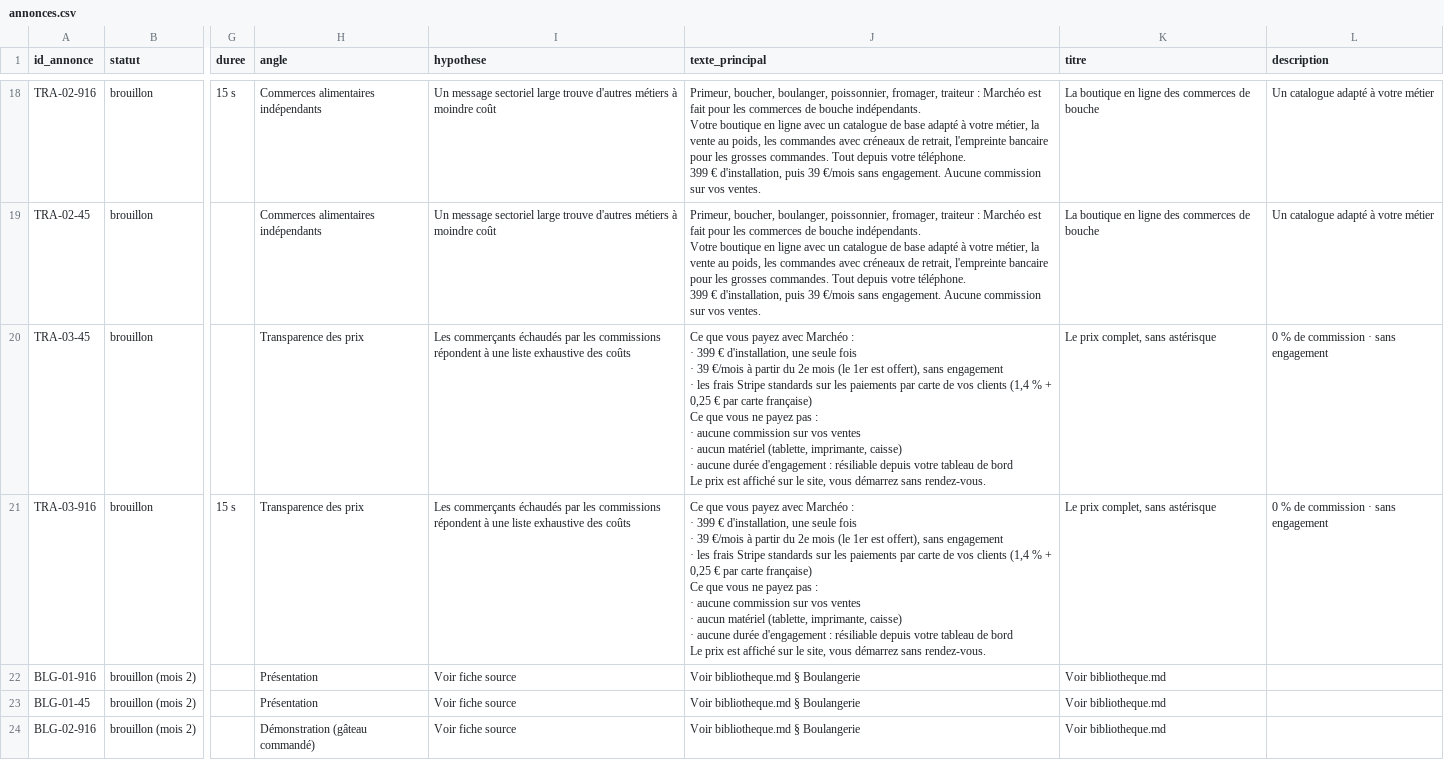
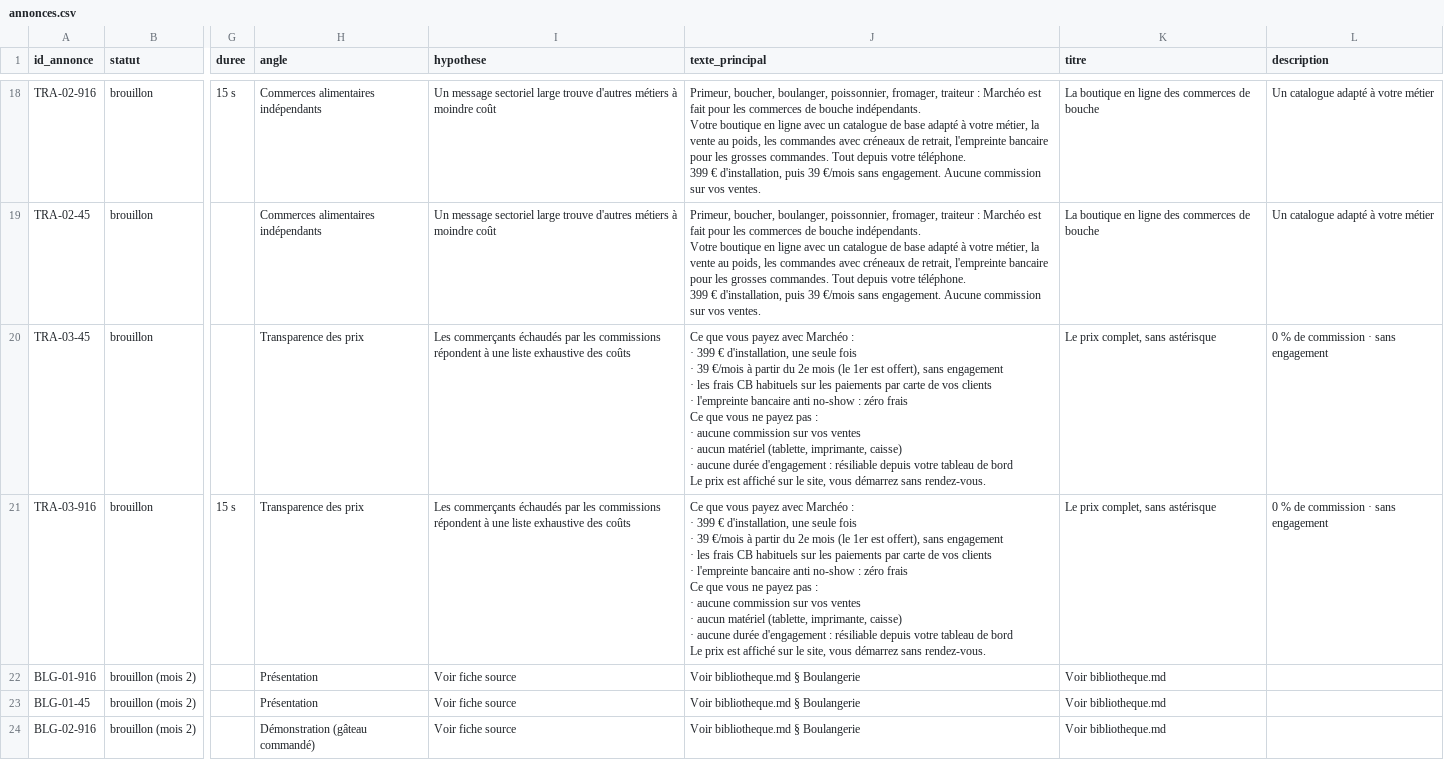
Before and after one commit to Talentine/chez-christophe, a CSV file: marketing/meta-ads/annonces.csv, drawn as a sheet; only a part is shown, gaps mark what is left out; ↵ is a line break in a cell; the diff names each change by its address in the sheet, - before the commit and + after, or states it on an @@ line.

```diff
--- a/marketing/meta-ads/annonces.csv
+++ b/marketing/meta-ads/annonces.csv
-J20:J21 (texte_principal): …les frais Stripe standards sur les paiements par carte de vos clients (1,4 % + 0,25 € par carte française) ↵ Ce que…
+J20:J21 (texte_principal): …les frais CB habituels sur les paiements par carte de vos clients ↵ · l'empreinte bancaire anti no-show : zéro frais ↵ Ce que…
```
Also changed, not shown: 3 other files.
